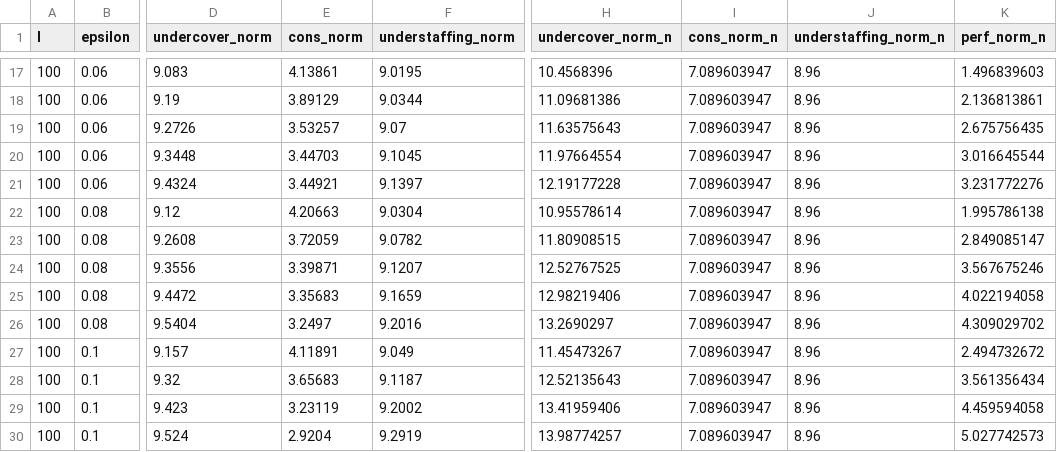
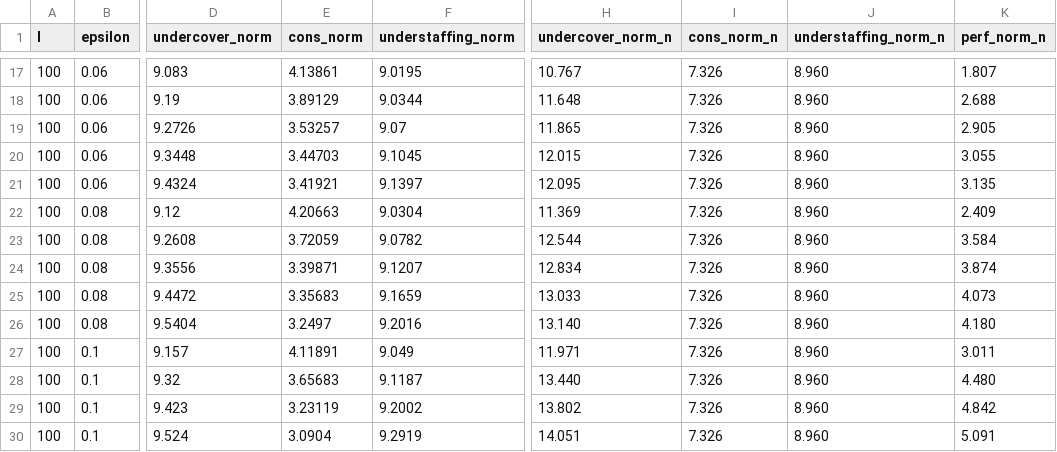
Before and after one commit to lenzwagner/columngeneration, a CSV file: Individual/data/data_new.csv, drawn as a sheet; only a part is shown, gaps mark what is left out; the diff covers the shown part only; the diff names each change by its address in the sheet, - before the commit and + after, or states it on an @@ line.

```diff
--- a/Individual/data/data_new.csv
+++ b/Individual/data/data_new.csv
-H17 (undercover_norm_n): 10.4568396
+H17 (undercover_norm_n): 10.767
-I17:I30 (cons_norm_n): 7.089603947
+I17:I30 (cons_norm_n): 7.326
-J17:J30 (understaffing_norm_n): 8.96
+J17:J30 (understaffing_norm_n): 8.960
-K17 (perf_norm_n): 1.496839603
+K17 (perf_norm_n): 1.807
-H18 (undercover_norm_n): 11.09681386
+H18 (undercover_norm_n): 11.648
-K18 (perf_norm_n): 2.136813861
+K18 (perf_norm_n): 2.688
-H19 (undercover_norm_n): 11.63575643
+H19 (undercover_norm_n): 11.865
-K19 (perf_norm_n): 2.675756435
+K19 (perf_norm_n): 2.905
-H20 (undercover_norm_n): 11.97664554
+H20 (undercover_norm_n): 12.015
-K20 (perf_norm_n): 3.016645544
+K20 (perf_norm_n): 3.055
-E21 (cons_norm): 3.44921
+E21 (cons_norm): 3.41921
-H21 (undercover_norm_n): 12.19177228
+H21 (undercover_norm_n): 12.095
-K21 (perf_norm_n): 3.231772276
+K21 (perf_norm_n): 3.135
-H22 (undercover_norm_n): 10.95578614
+H22 (undercover_norm_n): 11.369
-K22 (perf_norm_n): 1.995786138
+K22 (perf_norm_n): 2.409
-H23 (undercover_norm_n): 11.80908515
+H23 (undercover_norm_n): 12.544
-K23 (perf_norm_n): 2.849085147
+K23 (perf_norm_n): 3.584
-H24 (undercover_norm_n): 12.52767525
+H24 (undercover_norm_n): 12.834
-K24 (perf_norm_n): 3.567675246
+K24 (perf_norm_n): 3.874
-H25 (undercover_norm_n): 12.98219406
+H25 (undercover_norm_n): 13.033
-K25 (perf_norm_n): 4.022194058
+K25 (perf_norm_n): 4.073
-H26 (undercover_norm_n): 13.2690297
+H26 (undercover_norm_n): 13.140
-K26 (perf_norm_n): 4.309029702
+K26 (perf_norm_n): 4.180
-H27 (undercover_norm_n): 11.45473267
+H27 (undercover_norm_n): 11.971
-K27 (perf_norm_n): 2.494732672
+K27 (perf_norm_n): 3.011
-H28 (undercover_norm_n): 12.52135643
+H28 (undercover_norm_n): 13.440
-K28 (perf_norm_n): 3.561356434
+K28 (perf_norm_n): 4.480
-H29 (undercover_norm_n): 13.41959406
+H29 (undercover_norm_n): 13.802
-K29 (perf_norm_n): 4.459594058
+K29 (perf_norm_n): 4.842
-E30 (cons_norm): 2.9204
+E30 (cons_norm): 3.0904
-H30 (undercover_norm_n): 13.98774257
+H30 (undercover_norm_n): 14.051
-K30 (perf_norm_n): 5.027742573
+K30 (perf_norm_n): 5.091
```
Also changed, not shown: 81 edited cells elsewhere in this file, 32 other files.
